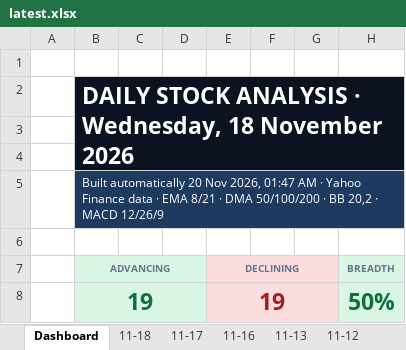
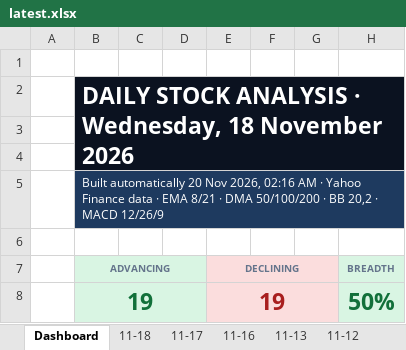
Before and after one commit to GeoWizard4645/Stock-Analysis-for-my-Grandpa, an Excel workbook: docs/data/latest.xlsx, sheet Dashboard, drawn as a sheet; only a part is shown; values as stored, in another font and other column widths than the file's, no borders; charts and pictures and conditional formats not drawn; the diff names each change by its address in the sheet, - before the commit and + after, or states it on an @@ line.

```diff
--- a/docs/data/latest.xlsx (sheet Dashboard)
+++ b/docs/data/latest.xlsx (sheet Dashboard)
-B5 (ADVANCING): …Nov 2026, 01:47 AM ·…
+B5 (ADVANCING): …Nov 2026, 02:16 AM ·…
```
Also changed, not shown: sheet 11-18, sheet 11-13, sheet 11-16, sheet 11-17, sheet 11-12, 1 other file.
